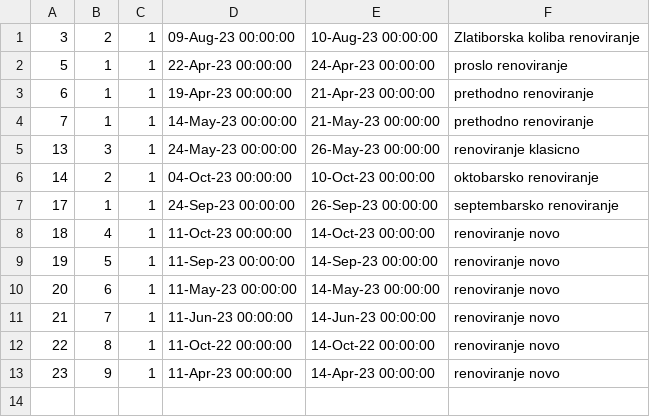
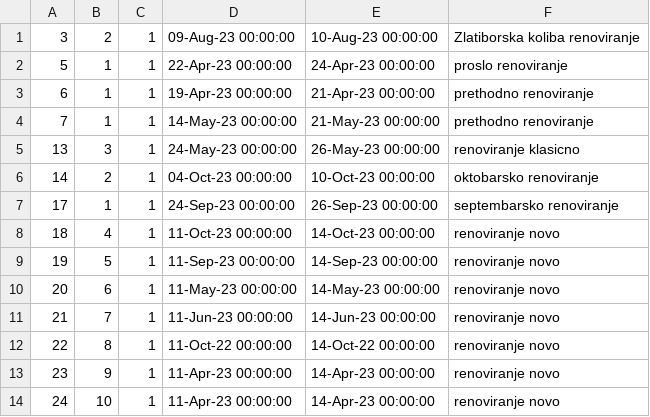
Before and after one commit to ivanailijin/SIMS-Project-team-C, a CSV file: TravelService/TravelService/Resources/Data/accommodationRenovations.csv, drawn as a sheet.

```diff
--- a/TravelService/TravelService/Resources/Data/accommodationRenovations.csv
+++ b/TravelService/TravelService/Resources/Data/accommodationRenovations.csv
@@ -13 +13,2 @@
 23|9|1|11-Apr-23 00:00:00|14-Apr-23 00:00:00|renoviranje novo
+24|10|1|11-Apr-23 00:00:00|14-Apr-23 00:00:00|renoviranje novo
```
Also changed, not shown: TravelService/TravelService/Resources/Data/accommodationReservations.csv, TravelService/TravelService/Resources/Data/accommodations.csv, 36 other files.
